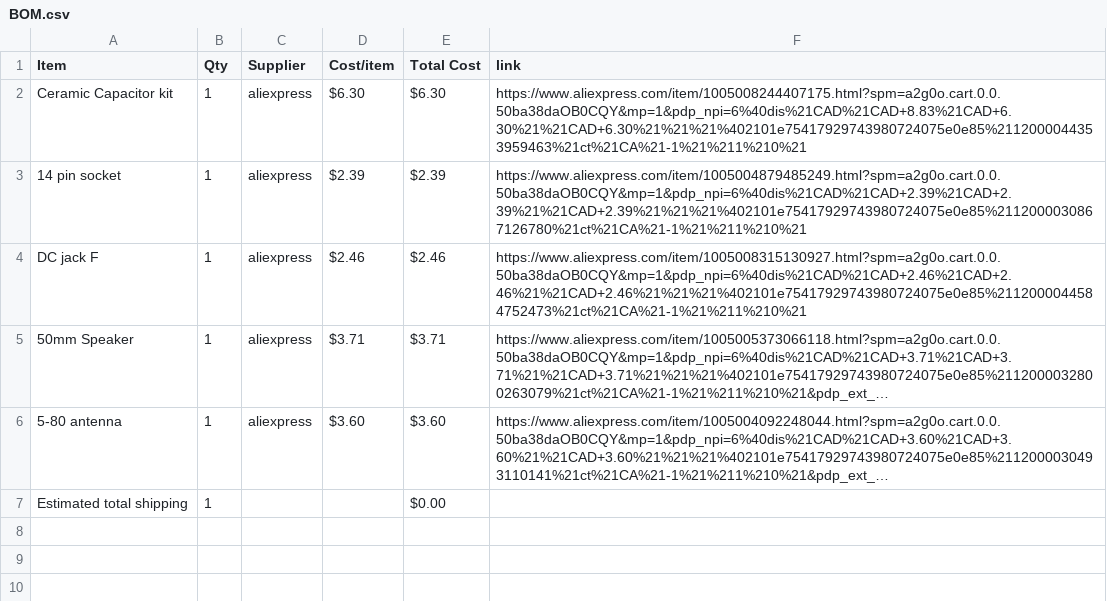
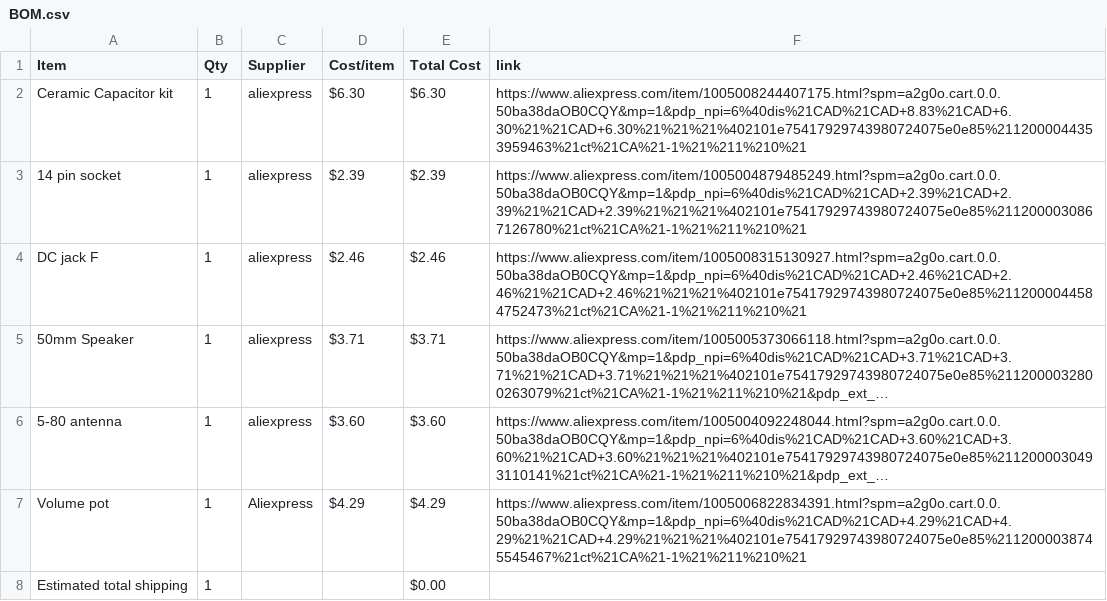
Before and after one commit to Sanpalagreno/Theremin, a CSV file: BOM.csv, drawn as a sheet; long unchanged cells end in …; the diff names each change by its address in the sheet, - before the commit and + after, or states it on an @@ line.

Commit message:
Sync Theramin from Half Life

```diff
--- a/BOM.csv
+++ b/BOM.csv
+row 7: Volume pot | 1 | Aliexpress | $4.29 | $4.29 | https://www.aliexpress.com/item/1005006822834391.html?spm=a2g0o.cart.0.0.50ba38daOB0CQY&mp=1&pdp_npi=6%40dis%21CAD%21CAD+4.29%21CAD+4.29%21%21CAD+4.29%21%21%21%402101e75417929743980724075e0e85%2112000038745545467%21ct%21CA%21-1%21%211%210%21
```
